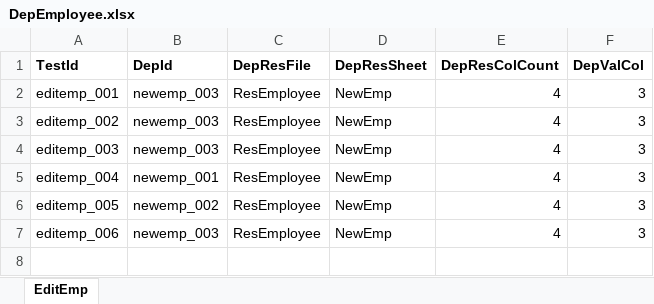
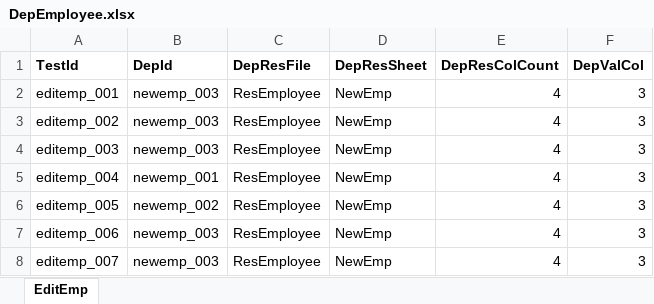
Before and after one commit to pakshay790/WebMonitoringSystem, an Excel workbook: Data/Dependency/DepEmployee.xlsx, sheet EditEmp, drawn as a sheet; values as stored, in another font and other column widths than the file's, no borders; the diff names each change by its address in the sheet, - before the commit and + after, or states it on an @@ line.

```diff
--- a/Data/Dependency/DepEmployee.xlsx (sheet EditEmp)
+++ b/Data/Dependency/DepEmployee.xlsx (sheet EditEmp)
+row 8: editemp_007 | newemp_003 | ResEmployee | NewEmp | 4 | 3
```
Also changed, not shown: Data/ConfigData/EmployeeConfig.xlsx, Data/Result/ResEmployee.xlsx, 7 other files.
